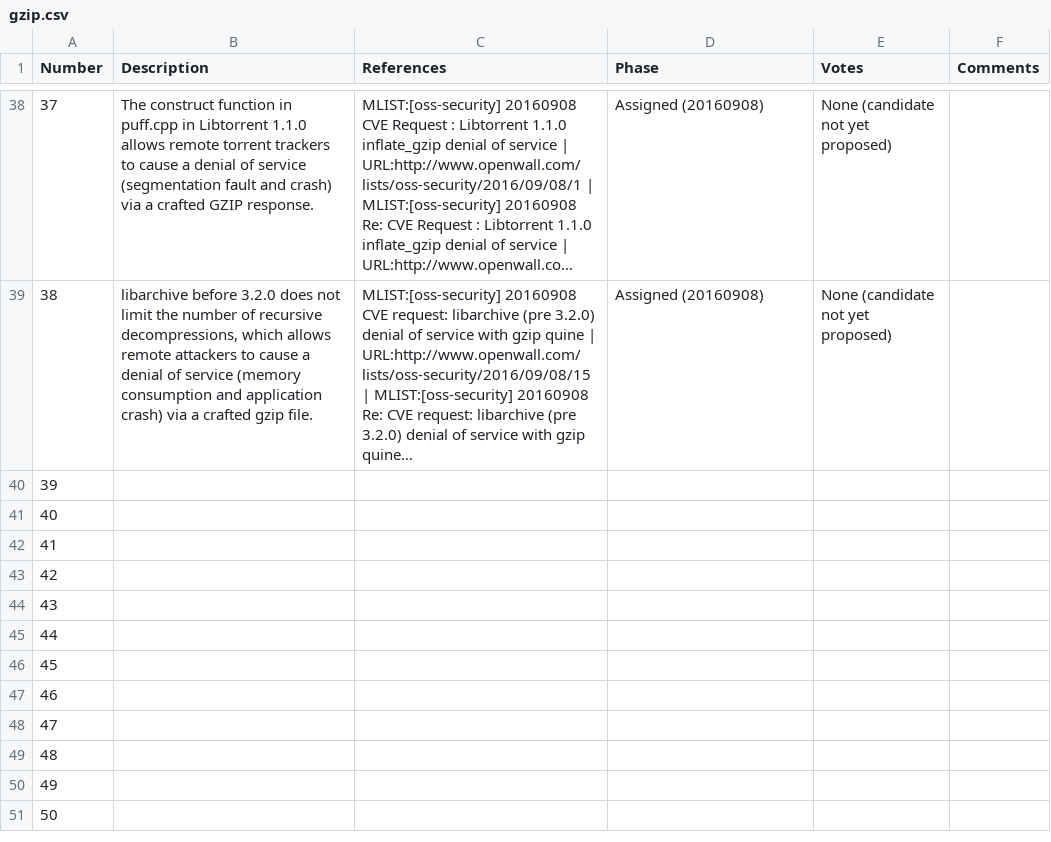
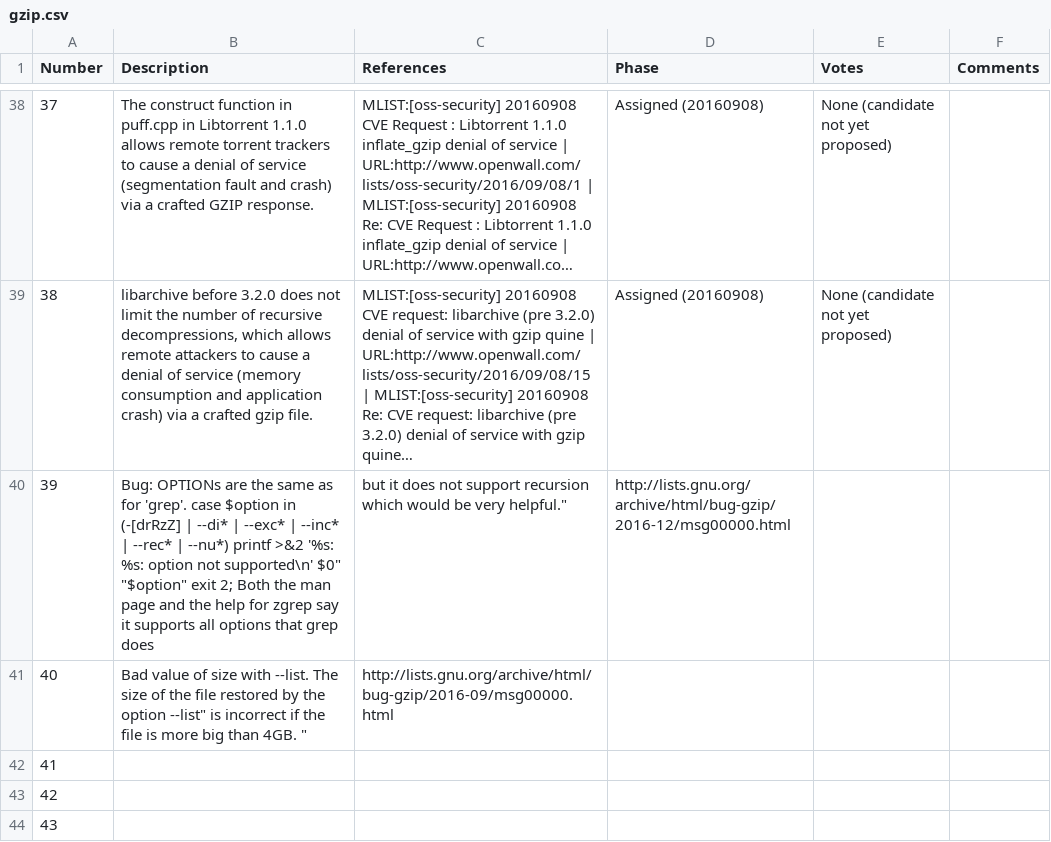
Before and after one commit to zhanggenex/TCP-Fuzz, a CSV file: buglist/gzip.csv, drawn as a sheet; only a part is shown, gaps mark what is left out; the shorter side is filled out with more unchanged rows; long unchanged cells end in …; the diff names each change by its address in the sheet, - before the commit and + after, or states it on an @@ line.

```diff
--- a/buglist/gzip.csv
+++ b/buglist/gzip.csv
-B40 (Description): (empty)
+B40 (Description): Bug: OPTIONs are the same as for 'grep'. case $option in (-[drRzZ] | --di* | --exc* | --inc* | --rec* | --nu*) printf >&2 '%s: %s: option not supported\n' $0" "$option" exit 2; Both the man page and the help for zgrep say it supports all options that grep does
-C40 (References): (empty)
+C40 (References): but it does not support recursion which would be very helpful."
-D40 (Phase): (empty)
+D40 (Phase): http://lists.gnu.org/archive/html/bug-gzip/2016-12/msg00000.html
-B41 (Description): (empty)
+B41 (Description): Bad value of size with --list. The size of the file restored by the option --list" is incorrect if the file is more big than 4GB. "
-C41 (References): (empty)
+C41 (References): http://lists.gnu.org/archive/html/bug-gzip/2016-09/msg00000.html
```
Also changed, not shown: buglist/grep.csv, buglist/make.csv.
